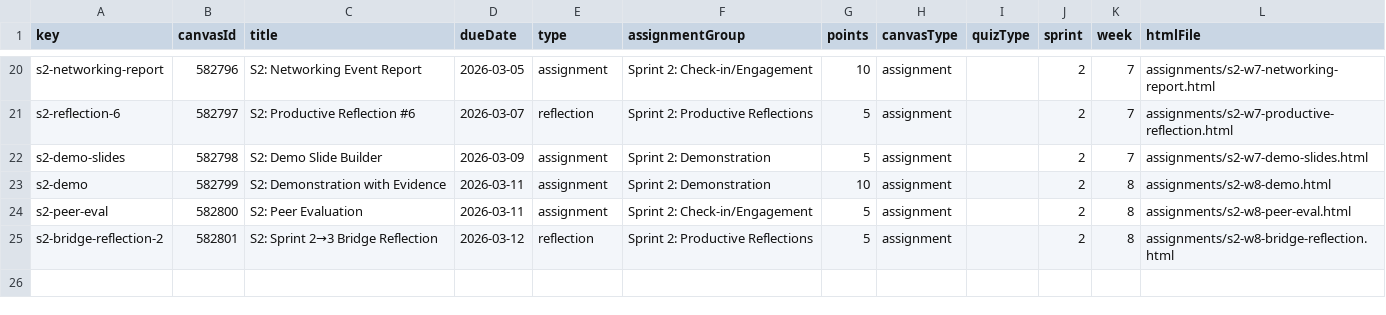
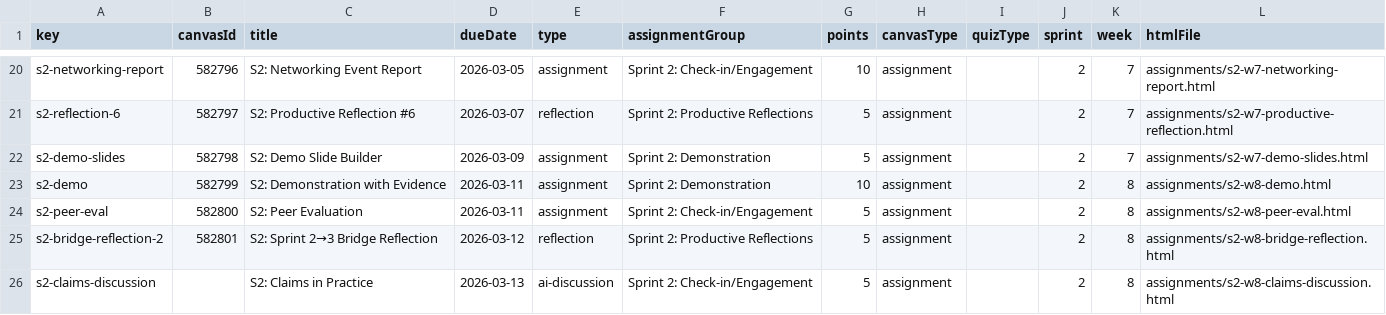
Before and after one commit to profsathya/Common-Curriculum, a CSV file: config/cst349-assignments.csv, drawn as a sheet; only a part is shown, gaps mark what is left out; the diff names each change by its address in the sheet, - before the commit and + after, or states it on an @@ line.

```diff
--- a/config/cst349-assignments.csv
+++ b/config/cst349-assignments.csv
+row 26: s2-claims-discussion |  | S2: Claims in Practice | 2026-03-13 | ai-discussion | Sprint 2: Check-in/Engagement | 5 | assignment |  | 2 | 8 | assignments/s2-w8-claims-discussion.html
```
Also changed, not shown: 7 other files.
